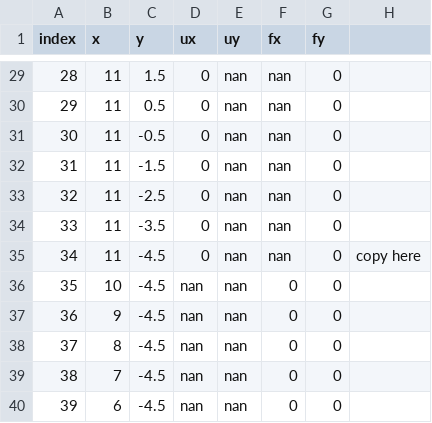
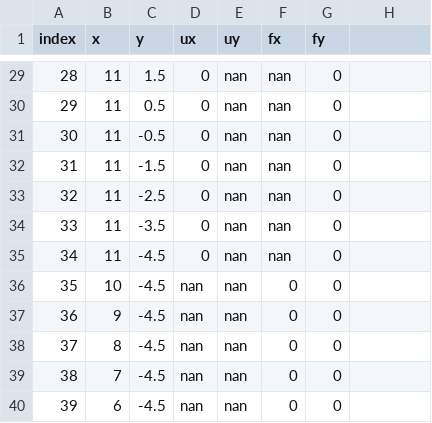
Before and after one commit to kyle-tennison/Pyrite, a CSV file: vertices.csv, drawn as a sheet; only a part is shown, gaps mark what is left out.

```diff
--- a/vertices.csv
+++ b/vertices.csv
@@ -34,3 +34,3 @@ index,x,y,ux,uy,fx,fy,
 33,11,-3.5,0,nan,nan,0,
-34,11,-4.5,0,nan,nan,0,copy here
+34,11,-4.5,0,nan,nan,0,
 35,10,-4.5,nan,nan,0,0,
```
Also changed, not shown: 1 other file.
